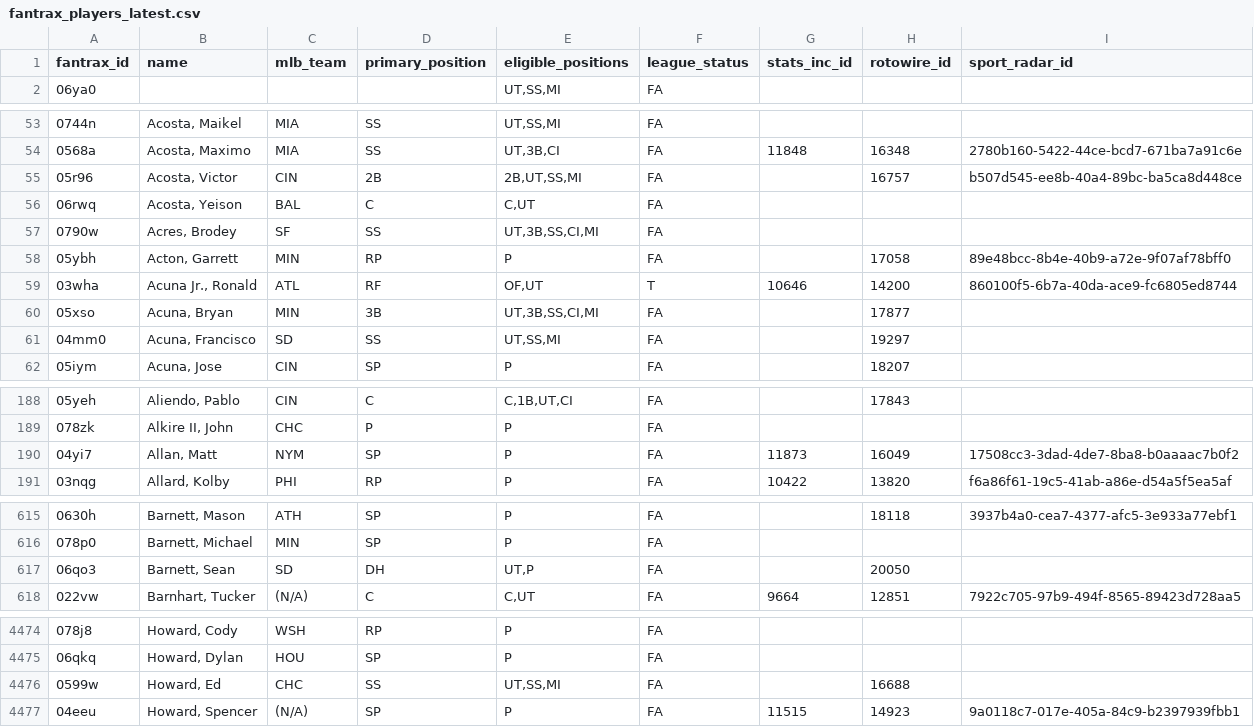
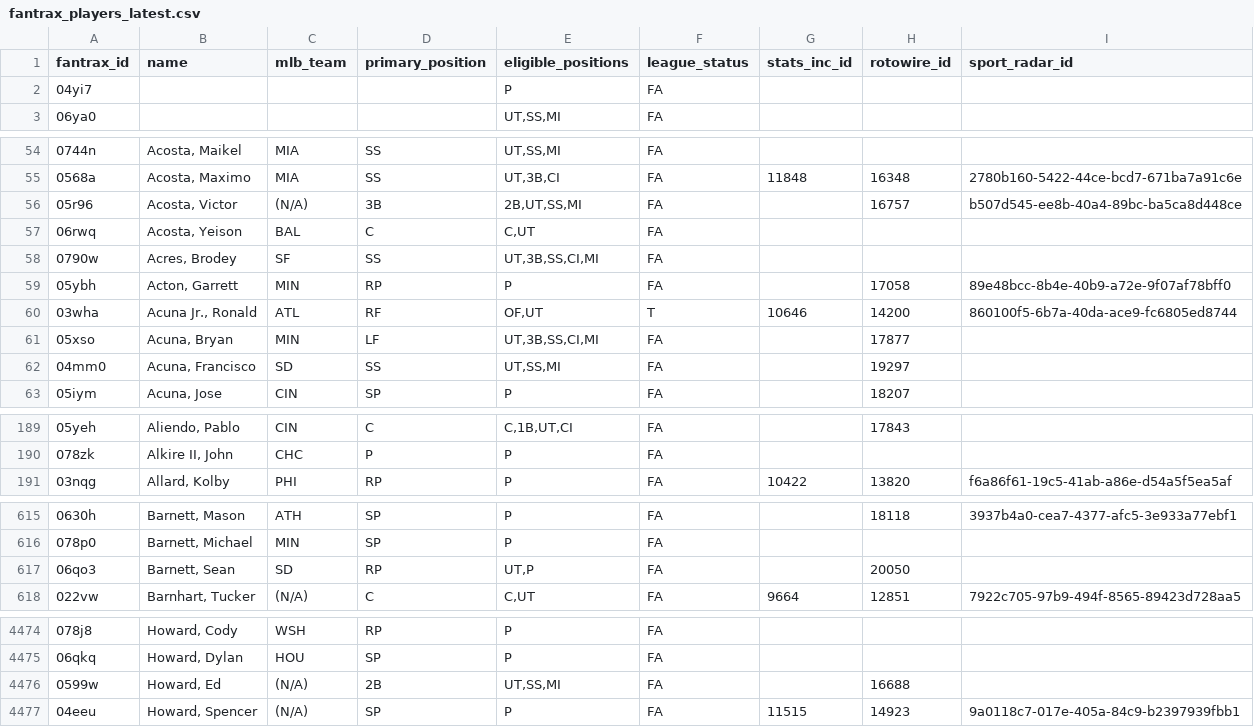
Before and after one commit to youtube-dinner/baseball_analytics, a CSV file: outputs/fantrax_export/fantrax_players_latest.csv, drawn as a sheet; only a part is shown, gaps mark what is left out; the diff covers the shown part only.

```diff
--- a/outputs/fantrax_export/fantrax_players_latest.csv
+++ b/outputs/fantrax_export/fantrax_players_latest.csv
@@ -1,2 +1,3 @@
 fantrax_id,name,mlb_team,primary_position,eligible_positions,league_status,stats_inc_id,rotowire_id,sport_radar_id
+04yi7,,,,P,FA,,,
 06ya0,,,,"UT,SS,MI",FA,,,
@@ -54,3 +55,3 @@ fantrax_id,name,mlb_team,primary_position,eligible_positions,league_status,stats
 0568a,"Acosta, Maximo",MIA,SS,"UT,3B,CI",FA,11848,16348,2780b160-5422-44ce-bcd7-671ba7a91c6e
-05r96,"Acosta, Victor",CIN,2B,"2B,UT,SS,MI",FA,,16757,b507d545-ee8b-40a4-89bc-ba5ca8d448ce
+05r96,"Acosta, Victor",(N/A),3B,"2B,UT,SS,MI",FA,,16757,b507d545-ee8b-40a4-89bc-ba5ca8d448ce
 06rwq,"Acosta, Yeison",BAL,C,"C,UT",FA,,,
@@ -59,3 +60,3 @@ fantrax_id,name,mlb_team,primary_position,eligible_positions,league_status,stats
 03wha,"Acuna Jr., Ronald",ATL,RF,"OF,UT",T,10646,14200,860100f5-6b7a-40da-ace9-fc6805ed8744
-05xso,"Acuna, Bryan",MIN,3B,"UT,3B,SS,CI,MI",FA,,17877,
+05xso,"Acuna, Bryan",MIN,LF,"UT,3B,SS,CI,MI",FA,,17877,
 04mm0,"Acuna, Francisco",SD,SS,"UT,SS,MI",FA,,19297,
@@ -189,3 +190,2 @@ fantrax_id,name,mlb_team,primary_position,eligible_positions,league_status,stats
 078zk,"Alkire II, John",CHC,P,P,FA,,,
-04yi7,"Allan, Matt",NYM,SP,P,FA,11873,16049,17508cc3-3dad-4de7-8ba8-b0aaaac7b0f2
 03nqg,"Allard, Kolby",PHI,RP,P,FA,10422,13820,f6a86f61-19c5-41ab-a86e-d54a5f5ea5af
@@ -616,3 +616,3 @@ fantrax_id,name,mlb_team,primary_position,eligible_positions,league_status,stats
 078p0,"Barnett, Michael",MIN,SP,P,FA,,,
-06qo3,"Barnett, Sean",SD,DH,"UT,P",FA,,20050,
+06qo3,"Barnett, Sean",SD,RP,"UT,P",FA,,20050,
 022vw,"Barnhart, Tucker",(N/A),C,"C,UT",FA,9664,12851,7922c705-97b9-494f-8565-89423d728aa5
@@ -4475,3 +4475,3 @@ fantrax_id,name,mlb_team,primary_position,eligible_positions,league_status,stats
 06qkq,"Howard, Dylan",HOU,SP,P,FA,,,
-0599w,"Howard, Ed",CHC,SS,"UT,SS,MI",FA,,16688,
+0599w,"Howard, Ed",(N/A),2B,"UT,SS,MI",FA,,16688,
 04eeu,"Howard, Spencer",(N/A),SP,P,FA,11515,14923,9a0118c7-017e-405a-84c9-b2397939fbb1
```
Also changed, not shown: 22 edited cells elsewhere in this file, outputs/fantasy_baseball_analytics/current_roster_hitters.csv, outputs/fantasy_baseball_analytics/free_agent_hitters.csv, 12 other files.
